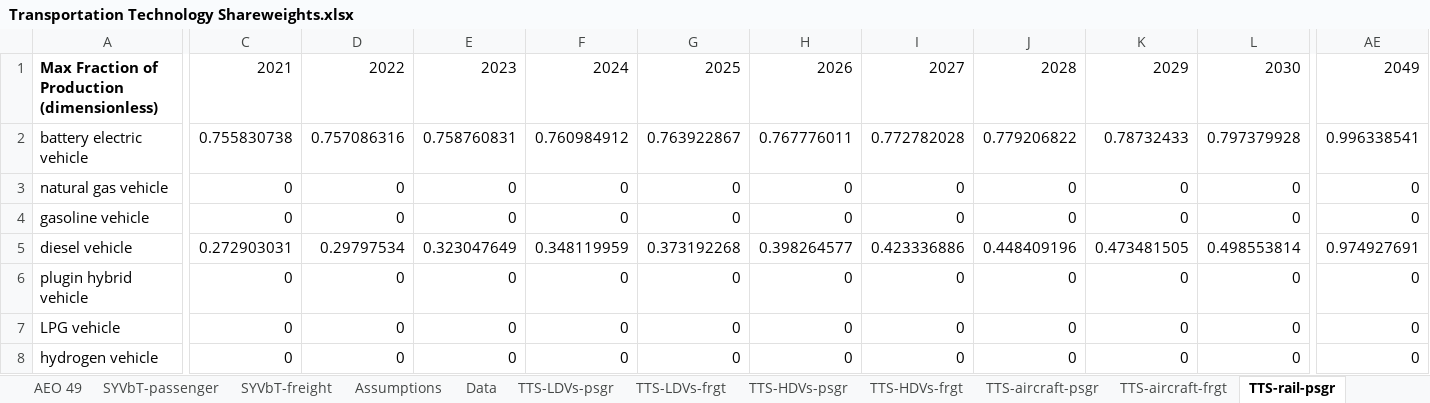
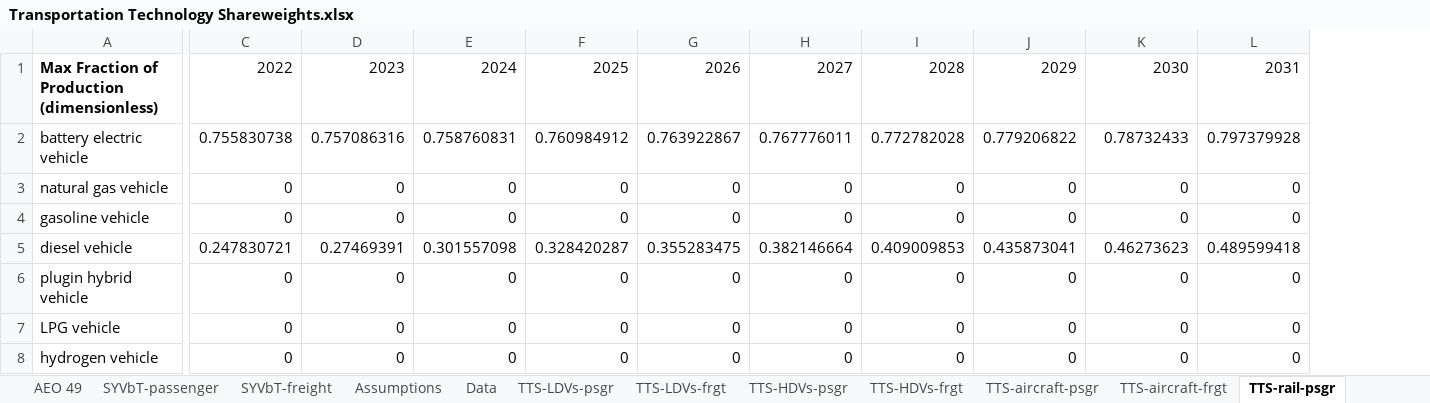
Before and after one commit to EnergyInnovation/eps-kentucky, an Excel workbook: InputData/trans/TTS/Transportation Technology Shareweights.xlsx, sheet TTS-rail-psgr, drawn as a sheet; only a part is shown, gaps mark what is left out; values as stored, in another font and other column widths than the file's, no borders; the diff covers the shown part only; the diff names each change by its address in the sheet, - before the commit and + after, or states it on an @@ line.

```diff
--- a/InputData/trans/TTS/Transportation Technology Shareweights.xlsx (sheet TTS-rail-psgr)
+++ b/InputData/trans/TTS/Transportation Technology Shareweights.xlsx (sheet TTS-rail-psgr)
-column AE, rows 1-8: 2049 | 0.996338541 | 0 | 0 | 0.974927691 | 0 | 0 | 0
-C1: 2021
+C1: 2022
-D1: 2022
+D1: 2023
-E1: 2023
+E1: 2024
-F1: 2024
+F1: 2025
-G1: 2025
+G1: 2026
-H1: 2026
+H1: 2027
-I1: 2027
+I1: 2028
-J1: 2028
+J1: 2029
-K1: 2029
+K1: 2030
-L1: 2030
+L1: 2031
-C5: 0.272903031
+C5: 0.247830721
-D5: 0.29797534
+D5: 0.27469391
-E5: 0.323047649
+E5: 0.301557098
-F5: 0.348119959
+F5: 0.328420287
-G5: 0.373192268
+G5: 0.355283475
-H5: 0.398264577
+H5: 0.382146664
-I5: 0.423336886
+I5: 0.409009853
-J5: 0.448409196
+J5: 0.435873041
-K5: 0.473481505
+K5: 0.46273623
-L5: 0.498553814
+L5: 0.489599418
```
Also changed, not shown: 37 edited cells elsewhere in this sheet, sheet Data, sheet Assumptions, sheet TTS-HDVs-frgt, sheet TTS-HDVs-psgr, sheet TTS-LDVs-frgt, sheet TTS-LDVs-psgr, 10 more sheets, formulas that keep their value, charts or pictures, InputData/elec/BGDPbES/BAU Guaranteed Dispatch Perc by Elec Source.xlsx, InputData/trans/BRZSPbS/BAU Required ZEV Sales Perc by Subregion.xlsx, 54 other files.
